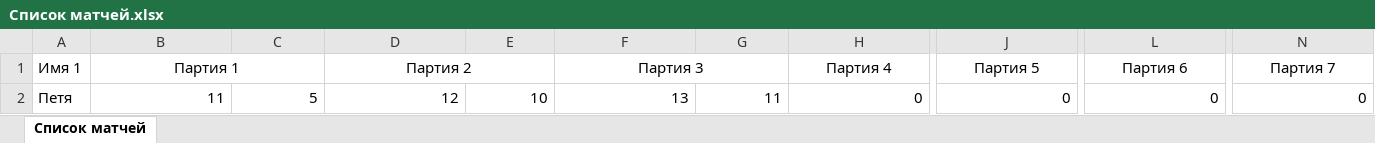
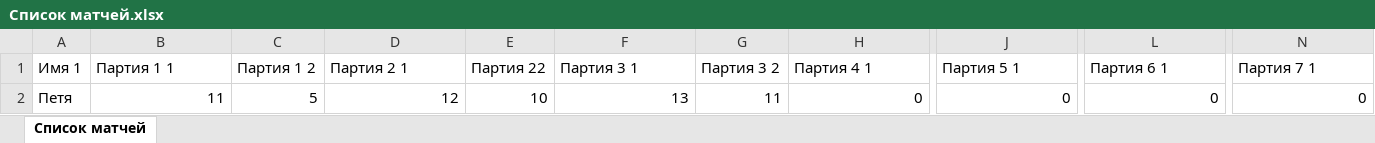
Before and after one commit to poBlaty/PingPong-Bot, an Excel workbook: data/Список матчей.xlsx, sheet Список матчей, drawn as a sheet; only a part is shown, gaps mark what is left out; values as stored, in another font and other column widths than the file's, no borders; the diff covers the shown part only; the diff names each change by its address in the sheet, - before the commit and + after, or states it on an @@ line.

Commit message:
Add files via upload

```diff
--- a/data/Список матчей.xlsx (sheet Список матчей)
+++ b/data/Список матчей.xlsx (sheet Список матчей)
-B1: Партия 1
+B1: Партия 1 1
-B1 alignment: center
+B1 alignment: left
-B1:C1 merged
-C1: (empty)
+C1: Партия 1 2
-D1: Партия 2
+D1: Партия 2 1
-D1 alignment: center
+D1 alignment: left
-D1:E1 merged
-E1: (empty)
+E1: Партия 22
-F1: Партия 3
+F1: Партия 3 1
-F1 alignment: center
+F1 alignment: left
-F1:G1 merged
-G1: (empty)
+G1: Партия 3 2
-H1: Партия 4
+H1: Партия 4 1
-H1 alignment: center
+H1 alignment: left
-H1:I1 merged
-J1: Партия 5
+J1: Партия 5 1
-J1 alignment: center
+J1 alignment: left
-J1:K1 merged
-L1: Партия 6
+L1: Партия 6 1
-L1 alignment: center
+L1 alignment: left
-L1:M1 merged
-N1: Партия 7
+N1: Партия 7 1
-N1 alignment: center
+N1 alignment: left
-N1:O1 merged
```
Also changed, not shown: 4 edited cells elsewhere in this sheet.
